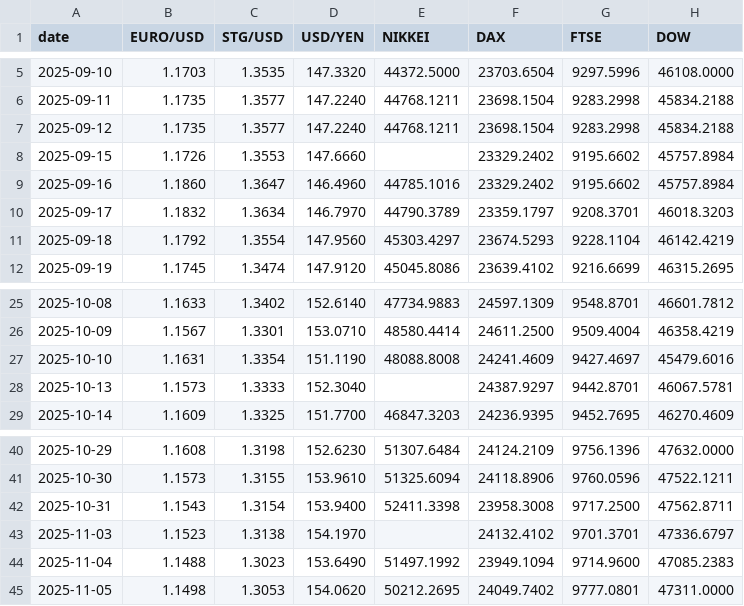
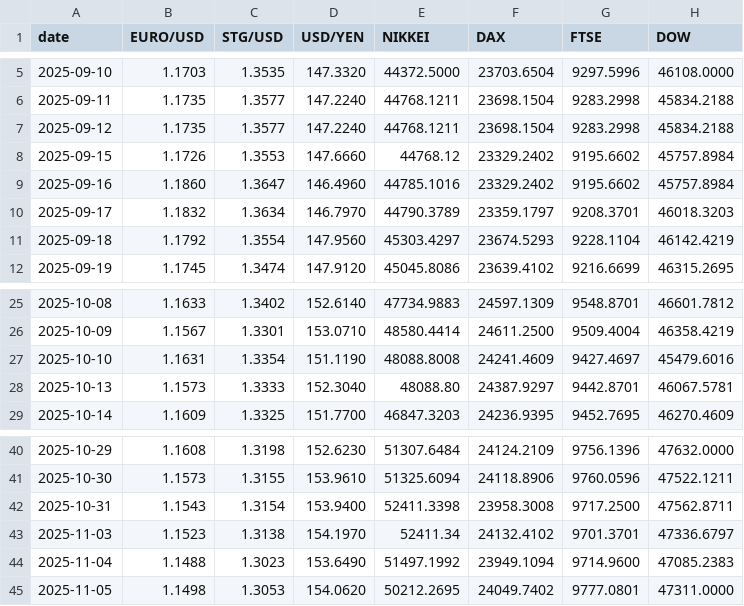
Before and after one commit to zerradwan/MarketJournal, a CSV file: data/etf_prices_log.csv, drawn as a sheet; only a part is shown, gaps mark what is left out; the diff names each change by its address in the sheet, - before the commit and + after, or states it on an @@ line.

Commit message:
fixed nikkei with backtracing when market is closed

```diff
--- a/data/etf_prices_log.csv
+++ b/data/etf_prices_log.csv
-E8 (NIKKEI): (empty)
+E8 (NIKKEI): 44768.12
-E28 (NIKKEI): (empty)
+E28 (NIKKEI): 48088.80
-E43 (NIKKEI): (empty)
+E43 (NIKKEI): 52411.34
```
Also changed, not shown: 4 other files.
